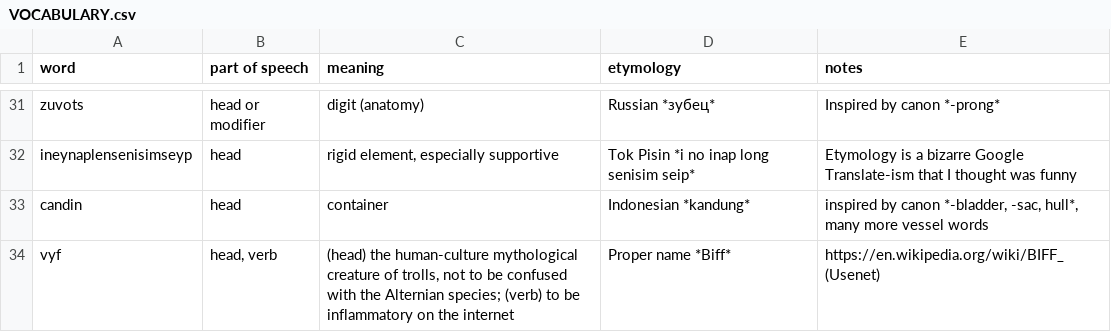
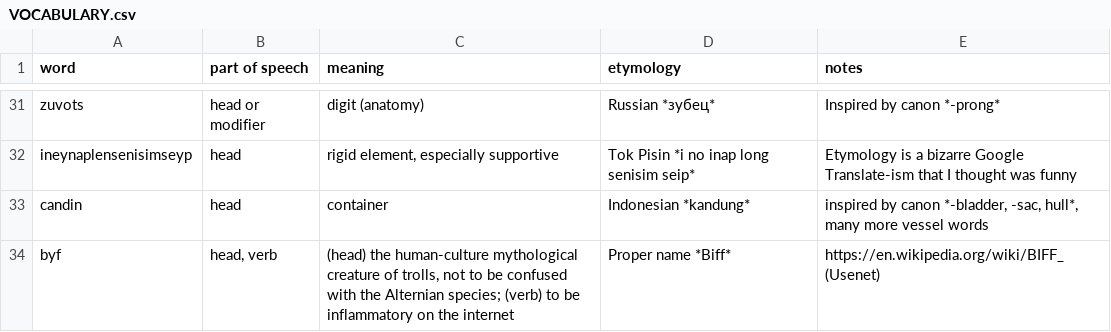
Before and after one commit to robinpie/alternian, a CSV file: VOCABULARY.csv, drawn as a sheet; only a part is shown, gaps mark what is left out.

Commit message:
more vocab

```diff
--- a/VOCABULARY.csv
+++ b/VOCABULARY.csv
@@ -34,2 +34,2 @@ candin,head,container,"Indonesian *kandung*
 ","inspired by canon *-bladder, -sac, hull*, many more vessel words"
-vyf,"head, verb","(head) the human-culture mythological creature of trolls, not to be confused with the Alternian species; (verb) to be inflammatory on the internet",Proper name *Biff*,https://en.wikipedia.org/wiki/BIFF_(Usenet)
+byf,"head, verb","(head) the human-culture mythological creature of trolls, not to be confused with the Alternian species; (verb) to be inflammatory on the internet",Proper name *Biff*,https://en.wikipedia.org/wiki/BIFF_(Usenet)
```
